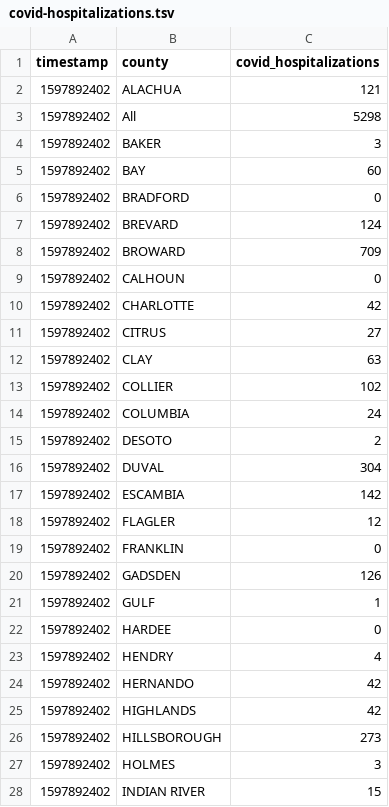
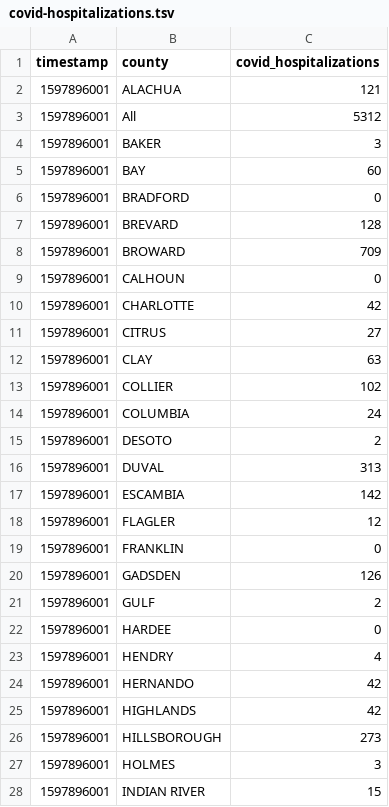
Before and after one commit to gadenbuie/covid19-florida-ahca, a TSV file: data/covid-hospitalizations.tsv, drawn as a sheet; only a part is shown; the diff covers the shown part only.

```diff
--- a/data/covid-hospitalizations.tsv
+++ b/data/covid-hospitalizations.tsv
@@ -1,28 +1,28 @@
 timestamp	county	covid_hospitalizations
-1597892402	ALACHUA	121
-1597892402	All	5298
-1597892402	BAKER	3
-1597892402	BAY	60
-1597892402	BRADFORD	0
-1597892402	BREVARD	124
-1597892402	BROWARD	709
-1597892402	CALHOUN	0
-1597892402	CHARLOTTE	42
-1597892402	CITRUS	27
-1597892402	CLAY	63
-1597892402	COLLIER	102
-1597892402	COLUMBIA	24
-1597892402	DESOTO	2
-1597892402	DUVAL	304
-1597892402	ESCAMBIA	142
-1597892402	FLAGLER	12
-1597892402	FRANKLIN	0
-1597892402	GADSDEN	126
-1597892402	GULF	1
-1597892402	HARDEE	0
-1597892402	HENDRY	4
-1597892402	HERNANDO	42
-1597892402	HIGHLANDS	42
-1597892402	HILLSBOROUGH	273
-1597892402	HOLMES	3
-1597892402	INDIAN RIVER	15
+1597896001	ALACHUA	121
+1597896001	All	5312
+1597896001	BAKER	3
+1597896001	BAY	60
+1597896001	BRADFORD	0
+1597896001	BREVARD	128
+1597896001	BROWARD	709
+1597896001	CALHOUN	0
+1597896001	CHARLOTTE	42
+1597896001	CITRUS	27
+1597896001	CLAY	63
+1597896001	COLLIER	102
+1597896001	COLUMBIA	24
+1597896001	DESOTO	2
+1597896001	DUVAL	313
+1597896001	ESCAMBIA	142
+1597896001	FLAGLER	12
+1597896001	FRANKLIN	0
+1597896001	GADSDEN	126
+1597896001	GULF	2
+1597896001	HARDEE	0
+1597896001	HENDRY	4
+1597896001	HERNANDO	42
+1597896001	HIGHLANDS	42
+1597896001	HILLSBOROUGH	273
+1597896001	HOLMES	3
+1597896001	INDIAN RIVER	15
```
Also changed, not shown: 32 edited cells elsewhere in this file, data/hospital-beds-county.tsv, data/hospital-beds-hospital.tsv, 7 other files.
